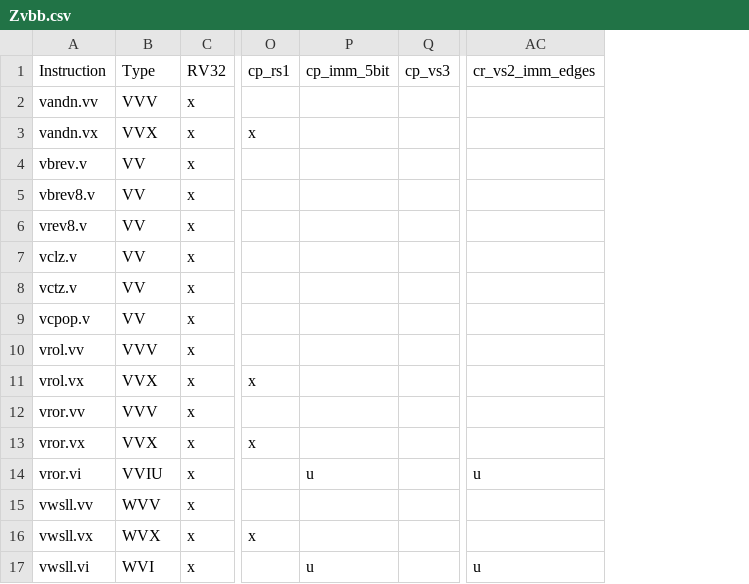
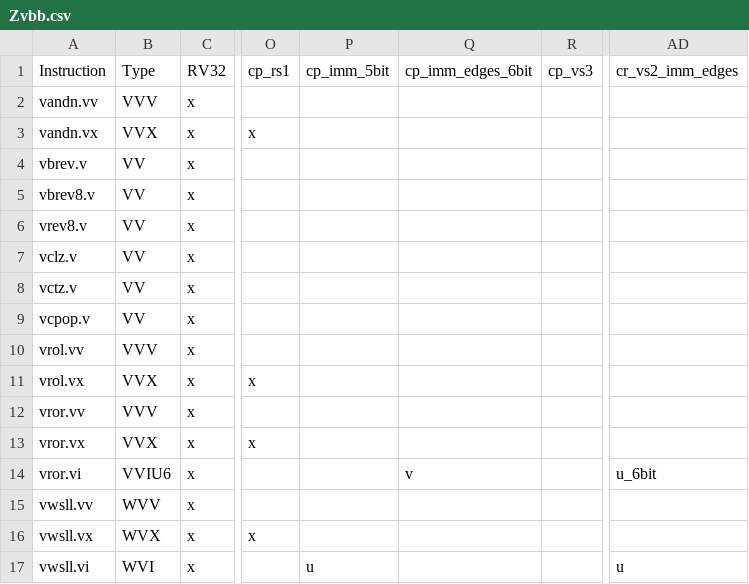
Before and after one commit to riscv/riscv-arch-test, a CSV file: testplans/Zvbb.csv, drawn as a sheet; only a part is shown, gaps mark what is left out; addresses are those after the commit; the diff names each change by its address in the sheet, - before the commit and + after, or states it on an @@ line.

```diff
--- a/testplans/Zvbb.csv
+++ b/testplans/Zvbb.csv
+column Q, rows 1-14: cp_imm_edges_6bit |  |  |  |  |  |  |  |  |  |  |  |  | v
-B14: VVIU
+B14: VVIU6
-P14: u
+P14: (empty)
-AD14: u
+AD14: u_6bit
```
Also changed, not shown: testplans/Zvkb.csv, 14 other files.
